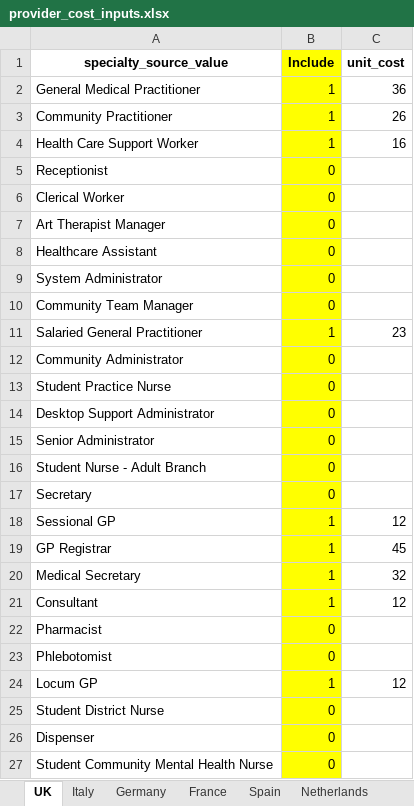
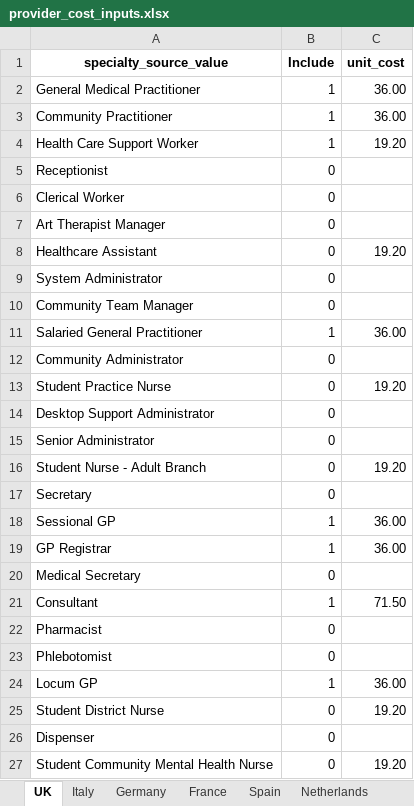
Before and after one commit to oxford-pharmacoepi/RefractureStudy, an Excel workbook: 4_HealthEconomics/Inputs/provider_cost_inputs.xlsx, sheet UK, drawn as a sheet; only a part is shown; values as stored, in another font and other column widths than the file's, no borders; the diff covers the shown part only; the diff names each change by its address in the sheet, - before the commit and + after, or states it on an @@ line.

```diff
--- a/4_HealthEconomics/Inputs/provider_cost_inputs.xlsx (sheet UK)
+++ b/4_HealthEconomics/Inputs/provider_cost_inputs.xlsx (sheet UK)
-B1:B27 fill: #FFFF00
+B1:B27 fill: none
-C2 (unit_cost): 36
+C2 (unit_cost): 36.00
-C3 (unit_cost): 26
+C3 (unit_cost): 36.00
-C4 (unit_cost): 16
+C4 (unit_cost): 19.20
-C8 (unit_cost): (empty)
+C8 (unit_cost): 19.20
-C11 (unit_cost): 23
+C11 (unit_cost): 36.00
-C13 (unit_cost): (empty)
+C13 (unit_cost): 19.20
-C16 (unit_cost): (empty)
+C16 (unit_cost): 19.20
-C18 (unit_cost): 12
+C18 (unit_cost): 36.00
-C19 (unit_cost): 45
+C19 (unit_cost): 36.00
-B20 (Include): 1
+B20 (Include): 0
-C20 (unit_cost): 32
+C20 (unit_cost): (empty)
-C21 (unit_cost): 12
+C21 (unit_cost): 71.50
-C24 (unit_cost): 12
+C24 (unit_cost): 36.00
-C25 (unit_cost): (empty)
+C25 (unit_cost): 19.20
-C27 (unit_cost): (empty)
+C27 (unit_cost): 19.20
```
Also changed, not shown: 99 edited cells and cell formats elsewhere in this sheet, sheet Netherlands, sheet Germany, sheet France, 3 other files.
